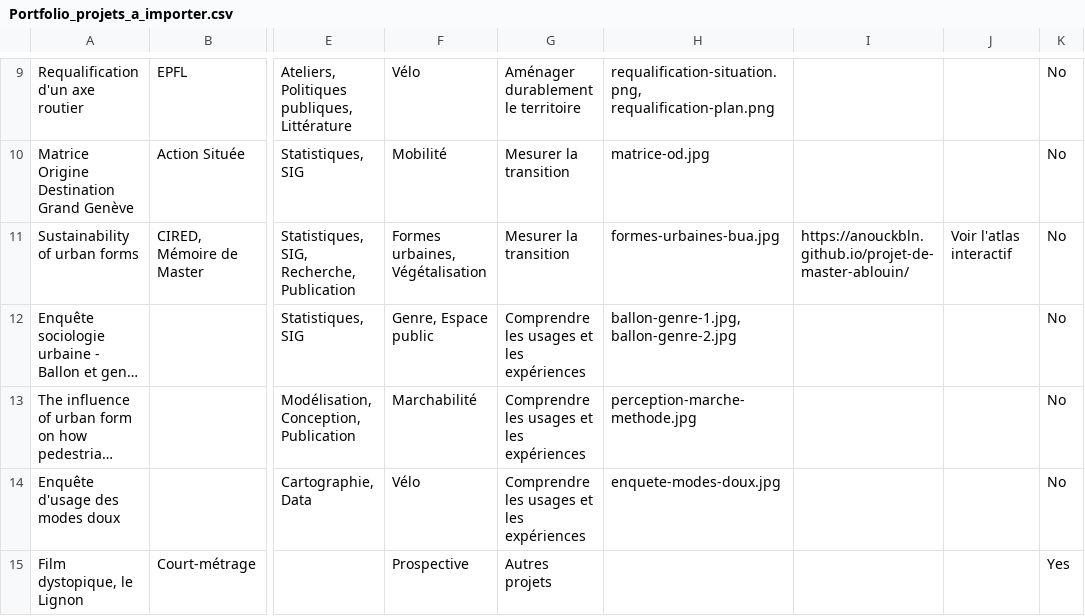
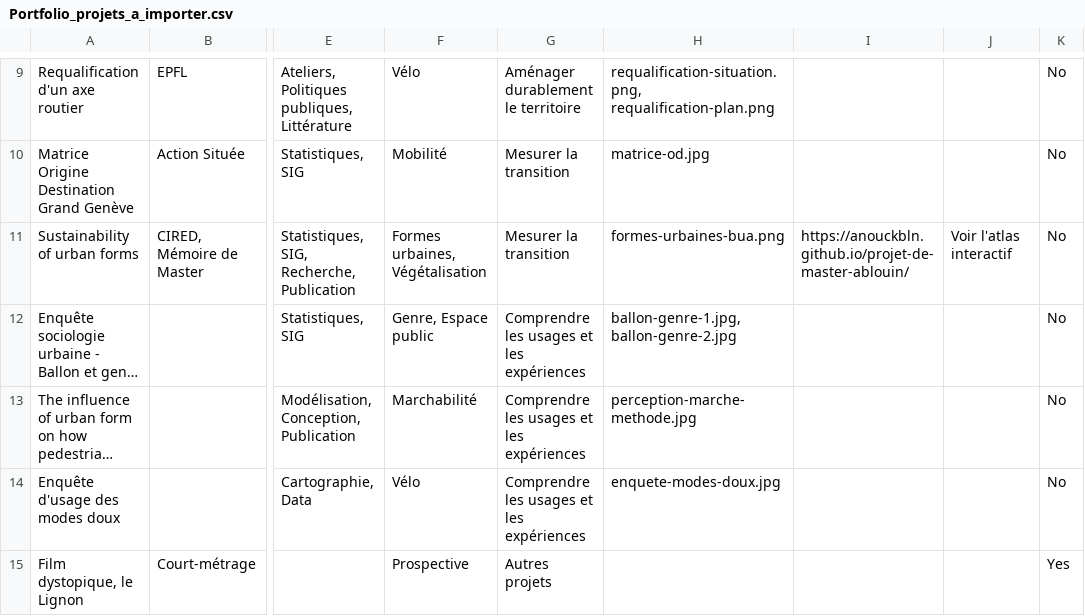
Before and after one commit to anouckbln/anouckbln.github.io, a CSV file: donnees/Portfolio_projets_a_importer.csv, drawn as a sheet; only a part is shown, gaps mark what is left out; long unchanged cells end in …; the diff names each change by its address in the sheet, - before the commit and + after, or states it on an @@ line.

Commit message:
Update CSV file with new project entries

```diff
--- a/donnees/Portfolio_projets_a_importer.csv
+++ b/donnees/Portfolio_projets_a_importer.csv
-H11: formes-urbaines-bua.jpg
+H11: formes-urbaines-bua.png
```
